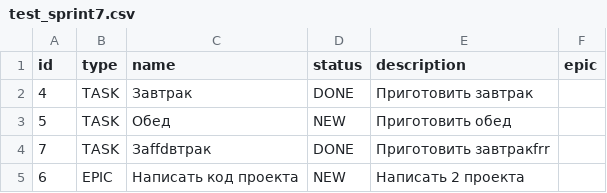
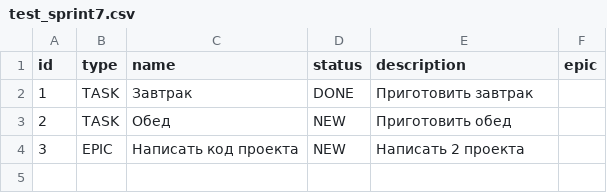
Before and after one commit to sergioskvo/java-kanban, a CSV file: out/production/java-kanban/test_sprint7.csv, drawn as a sheet.

```diff
--- a/out/production/java-kanban/test_sprint7.csv
+++ b/out/production/java-kanban/test_sprint7.csv
@@ -1,5 +1,4 @@
 id,type,name,status,description,epic
-4,TASK,Завтрак,DONE,Приготовить завтрак,
-5,TASK,Обед,NEW,Приготовить обед,
-7,TASK,Заffdвтрак,DONE,Приготовить завтракfrr,
-6,EPIC,Написать код проекта,NEW,Написать 2 проекта,
+1,TASK,Завтрак,DONE,Приготовить завтрак,
+2,TASK,Обед,NEW,Приготовить обед,
+3,EPIC,Написать код проекта,NEW,Написать 2 проекта,
```
Also changed, not shown: 5 other files.
